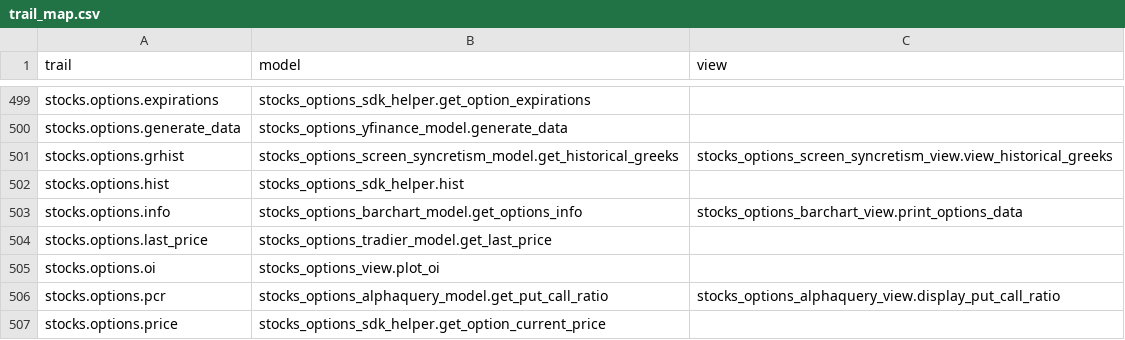
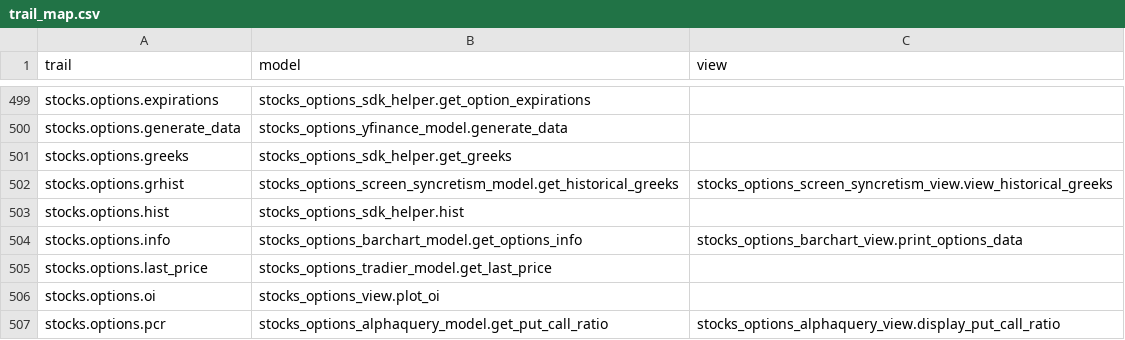
Before and after one commit to petercai/peppermint-finance, a CSV file: openbb_terminal/core/sdk/trail_map.csv, drawn as a sheet; only a part is shown, gaps mark what is left out; the shorter side is filled out with more unchanged rows.

Commit message:
add greeks to trail

```diff
--- a/openbb_terminal/core/sdk/trail_map.csv
+++ b/openbb_terminal/core/sdk/trail_map.csv
@@ -500,2 +500,3 @@ stocks.options.expirations,stocks_options_sdk_helper.get_option_expirations,
 stocks.options.generate_data,stocks_options_yfinance_model.generate_data,
+stocks.options.greeks,stocks_options_sdk_helper.get_greeks,
 stocks.options.grhist,stocks_options_screen_syncretism_model.get_historical_greeks,stocks_options_screen_syncretism_view.view_historical_greeks
```
Also changed, not shown: openbb_terminal/core/sdk/trail_map_forecasting.csv, openbb_terminal/core/sdk/trail_map_optimization.csv, 2 other files.
